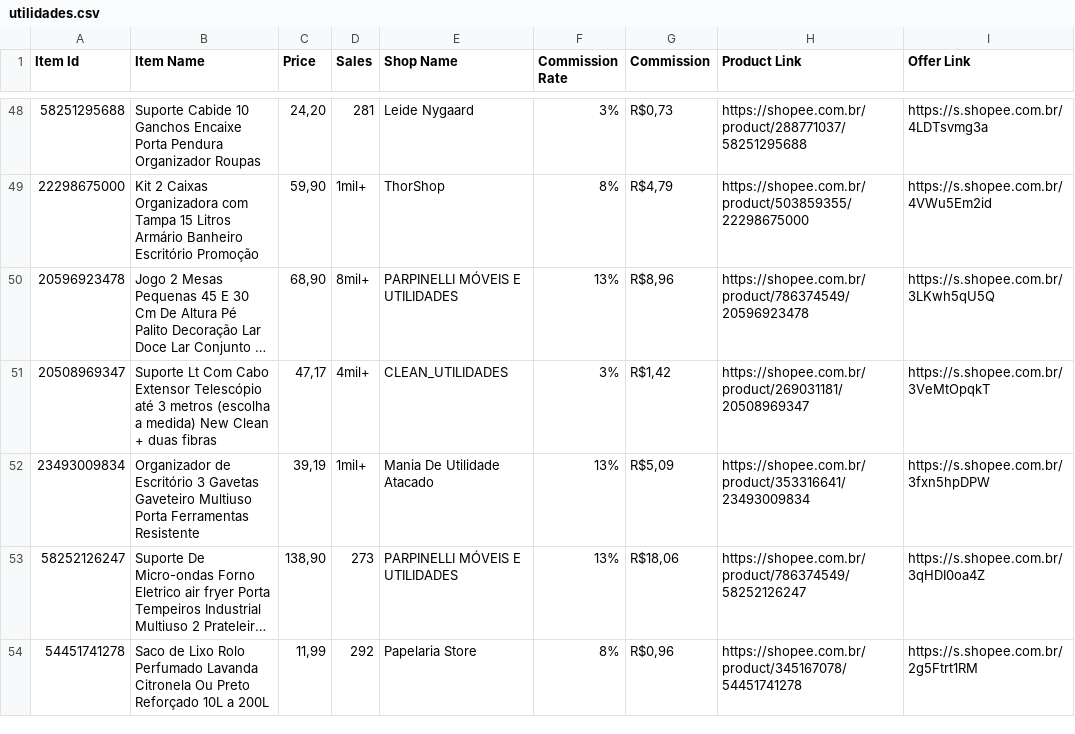
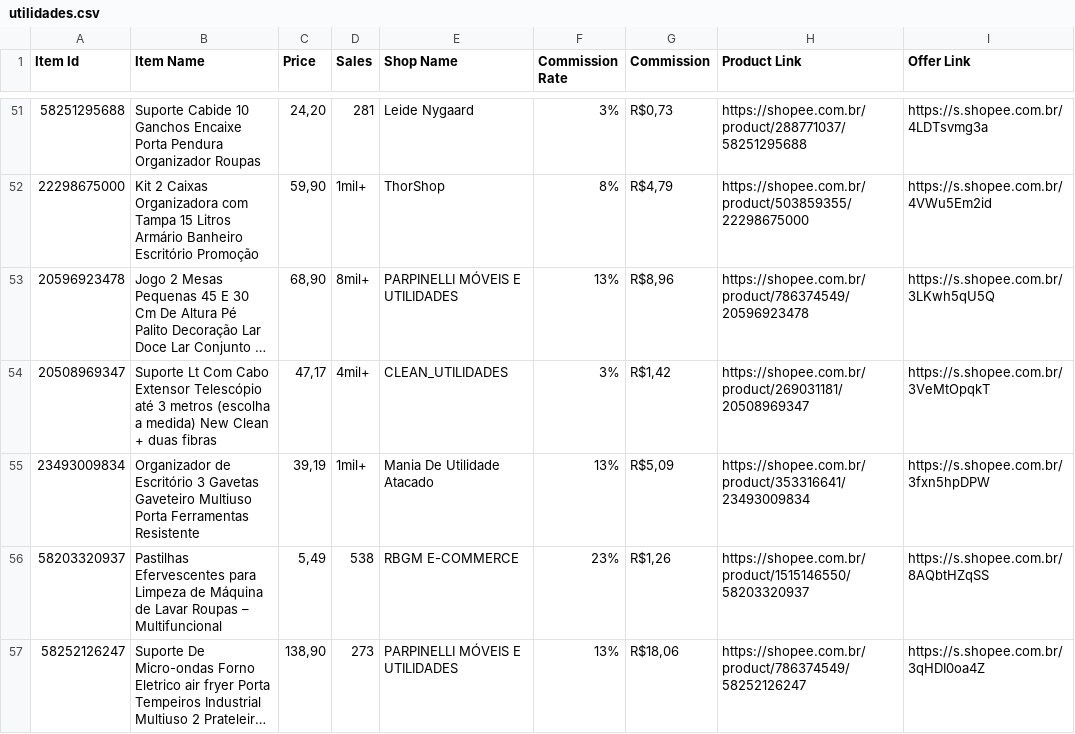
Before and after one commit to MercadimShopp/mercadim-site, a CSV file: data/utilidades.csv, drawn as a sheet; only a part is shown, gaps mark what is left out; the shorter side is filled out with more unchanged rows; long unchanged cells end in …; the diff covers the shown part only; the diff names each change by its address in the sheet, - before the commit and + after, or states it on an @@ line.

Commit message:
Update utilidades.csv

```diff
--- a/data/utilidades.csv
+++ b/data/utilidades.csv
+row 56: 58203320937 | Pastilhas Efervescentes para Limpeza de Máquina de Lavar Roupas – Multifuncional | 5,49 | 538 | RBGM E-COMMERCE | 23% | R$1,26 | https://shopee.com.br/product/1515146550/58203320937 | https://s.shopee.com.br/8AQbtHZqSS
```
Also changed, not shown: 6 added rows elsewhere in this file.
